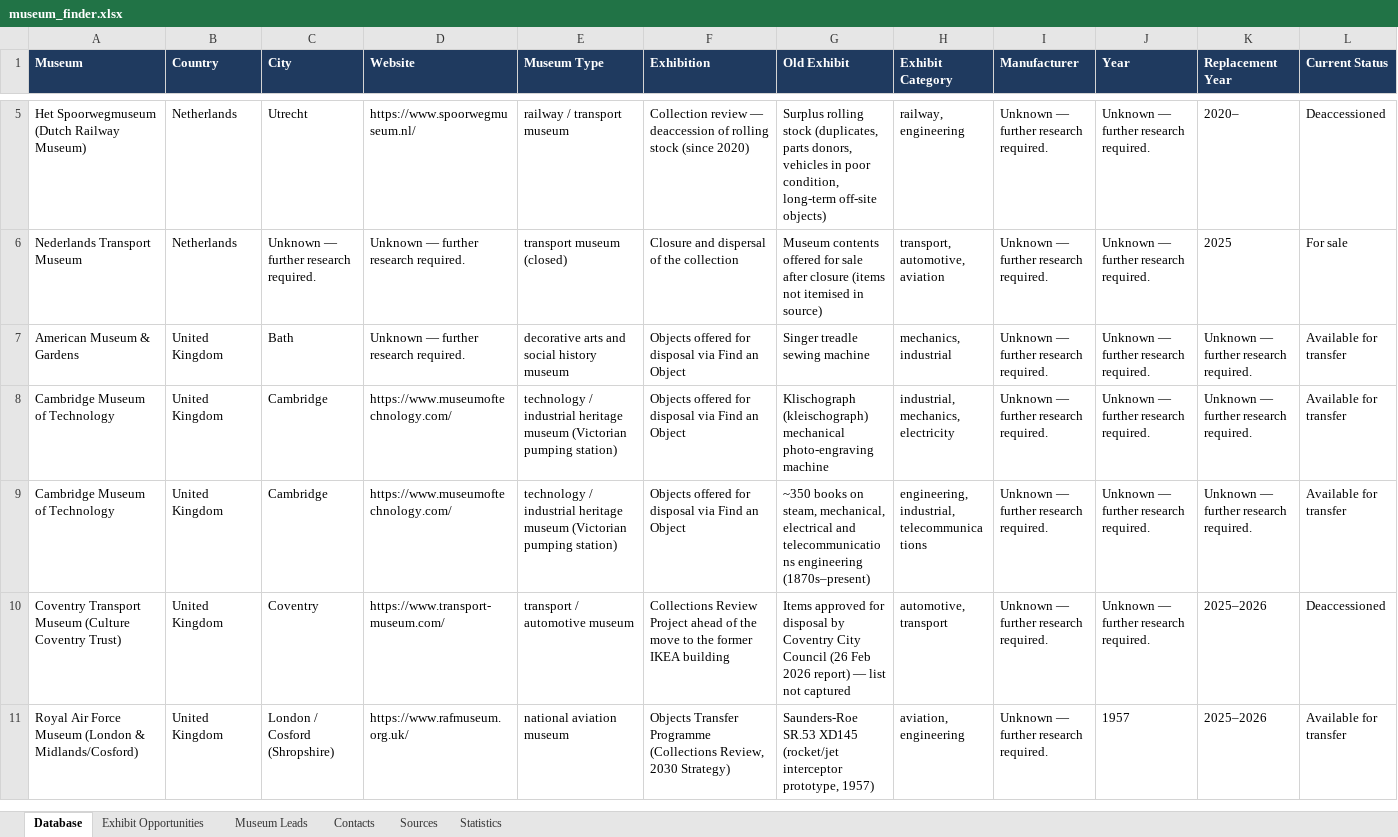
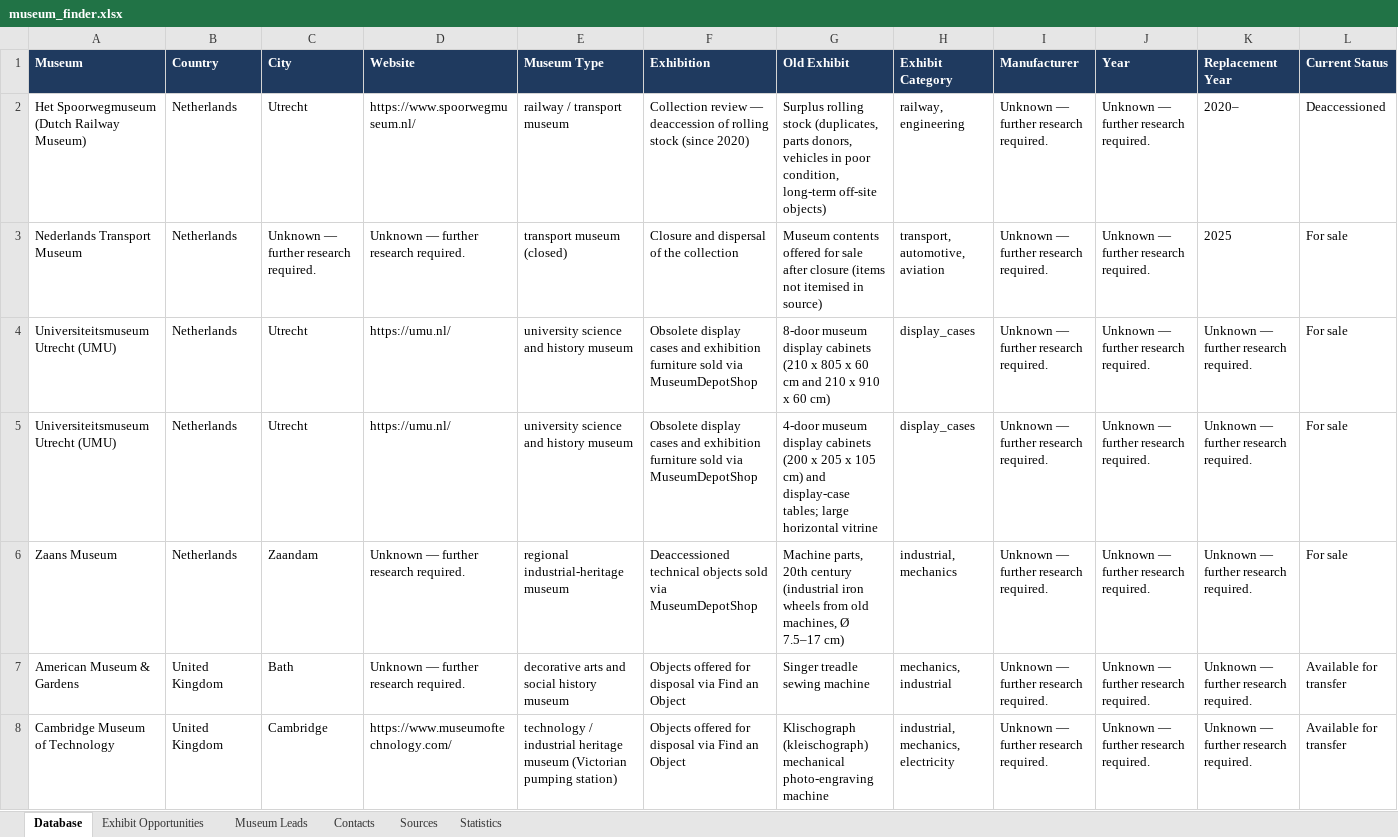
Before and after one commit to Ibrohimxarid/xarid, an Excel workbook: museum-exhibit-finder/exports/museum_finder.xlsx, sheet Database, drawn as a sheet; only a part is shown, gaps mark what is left out; the shorter side is filled out with more unchanged rows; values as stored, in another font and other column widths than the file's, no borders; rows hold the shown columns only; the diff covers the shown part only; the diff names each change by its address in the sheet, - before the commit and + after, or states it on an @@ line.

```diff
--- a/museum-exhibit-finder/exports/museum_finder.xlsx (sheet Database)
+++ b/museum-exhibit-finder/exports/museum_finder.xlsx (sheet Database)
+row 4: Universiteitsmuseum Utrecht (UMU) | Netherlands | Utrecht | https://umu.nl/ | university science and history museum | Obsolete display cases and exhibition furniture sold via MuseumDepotShop | 8-door museum display cabinets (210 x 805 x 60 cm and 210 x 910 x 60 cm) | display_cases | Unknown — further research required. | Unknown — further research required. | Unknown — further research required. | For sale
+row 5: Universiteitsmuseum Utrecht (UMU) | Netherlands | Utrecht | https://umu.nl/ | university science and history museum | Obsolete display cases and exhibition furniture sold via MuseumDepotShop | 4-door museum display cabinets (200 x 205 x 105 cm) and display-case tables; large horizontal vitrine | display_cases | Unknown — further research required. | Unknown — further research required. | Unknown — further research required. | For sale
+row 6: Zaans Museum | Netherlands | Zaandam | Unknown — further research required. | regional industrial-heritage museum | Deaccessioned technical objects sold via MuseumDepotShop | Machine parts, 20th century (industrial iron wheels from old machines, Ø 7.5–17 cm) | industrial, mechanics | Unknown — further research required. | Unknown — further research required. | Unknown — further research required. | For sale
```
Also changed, not shown: 2 added rows, 3 removed rows and 24 edited cells elsewhere in this sheet, sheet Exhibit Opportunities, sheet Museum Leads, sheet Sources, sheet Statistics, sheet Contacts, 50 other files.
